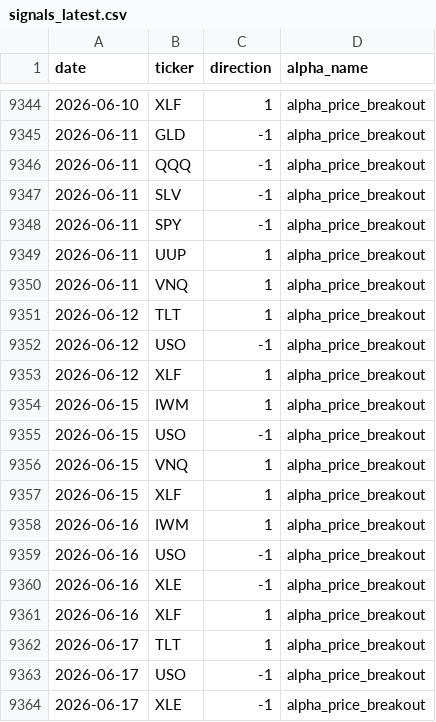
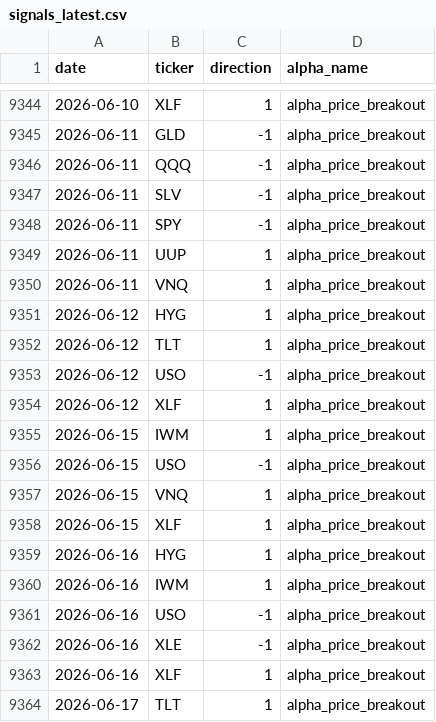
Before and after one commit to nikolas-joyce/alpha-price-breakout, a CSV file: outputs/signals_latest.csv, drawn as a sheet; only a part is shown, gaps mark what is left out; the shorter side is filled out with more unchanged rows.

```diff
--- a/outputs/signals_latest.csv
+++ b/outputs/signals_latest.csv
@@ -9350,2 +9350,3 @@ date,ticker,direction,alpha_name
 2026-06-11,VNQ,1,alpha_price_breakout
+2026-06-12,HYG,1,alpha_price_breakout
 2026-06-12,TLT,1,alpha_price_breakout
@@ -9357,2 +9358,3 @@ date,ticker,direction,alpha_name
 2026-06-15,XLF,1,alpha_price_breakout
+2026-06-16,HYG,1,alpha_price_breakout
 2026-06-16,IWM,1,alpha_price_breakout
```
